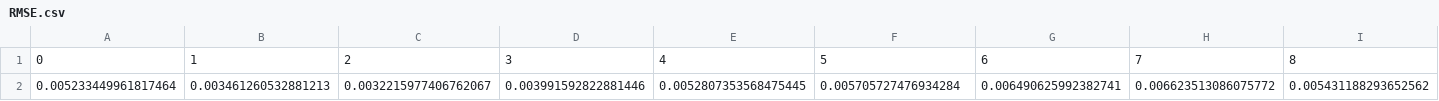
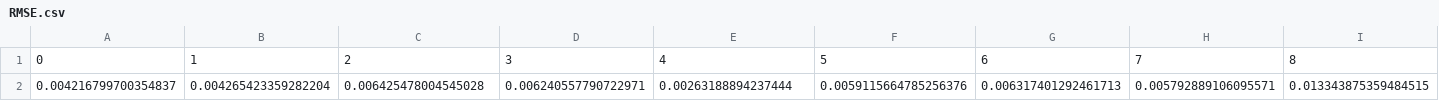
Before and after one commit to hieuadoan/QM-ActiveLearning-Paper, a CSV file: RMSE.csv, drawn as a sheet; only a part is shown; removed rows and columns are numbered as before the commit, all else as after; rows hold the shown columns only; the diff names each change by its address in the sheet, - before the commit and + after, or states it on an @@ line.

```diff
--- a/RMSE.csv
+++ b/RMSE.csv
-row 2: 0.005233449961817464 | 0.003461260532881213 | 0.0032215977406762067 | 0.003991592822881446 | 0.0052807353568475445 | 0.005705727476934284 | 0.006490625992382741 | 0.006623513086075772 | 0.005431188293652562
+row 2: 0.004216799700354837 | 0.004265423359282204 | 0.006425478004545028 | 0.006240557790722971 | 0.00263188894237444 | 0.0059115664785256376 | 0.006317401292461713 | 0.005792889106095571 | 0.013343875359484515
```
Also changed, not shown: BayesOptResult.csv, MAE.csv, 2 other files.
